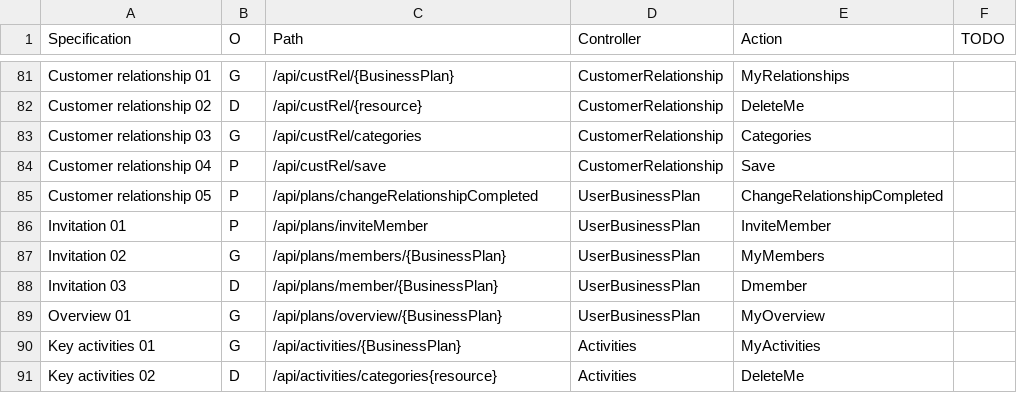
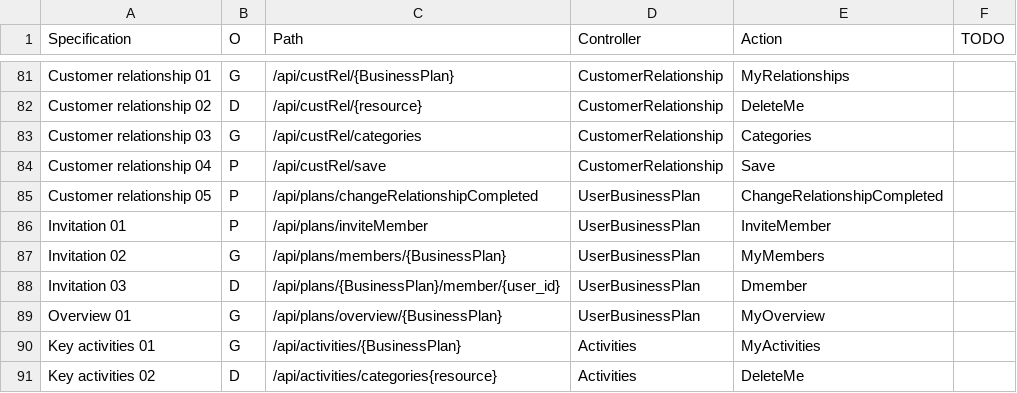
Before and after one commit to KABADATeam/KABADA-API, a CSV file: INFO/BackendActions.csv, drawn as a sheet; only a part is shown, gaps mark what is left out.

Commit message:
adjusted the changed DELETE description

```diff
--- a/INFO/BackendActions.csv
+++ b/INFO/BackendActions.csv
@@ -87,3 +87,3 @@ Invitation 01;P;/api/plans/inviteMember;UserBusinessPlan;InviteMember;
 Invitation 02;G;/api/plans/members/{BusinessPlan};UserBusinessPlan;MyMembers;
-Invitation 03;D;/api/plans/member/{BusinessPlan};UserBusinessPlan;Dmember;
+Invitation 03;D;/api/plans/{BusinessPlan}/member/{user_id};UserBusinessPlan;Dmember;
 Overview 01;G;/api/plans/overview/{BusinessPlan};UserBusinessPlan;MyOverview;
```
